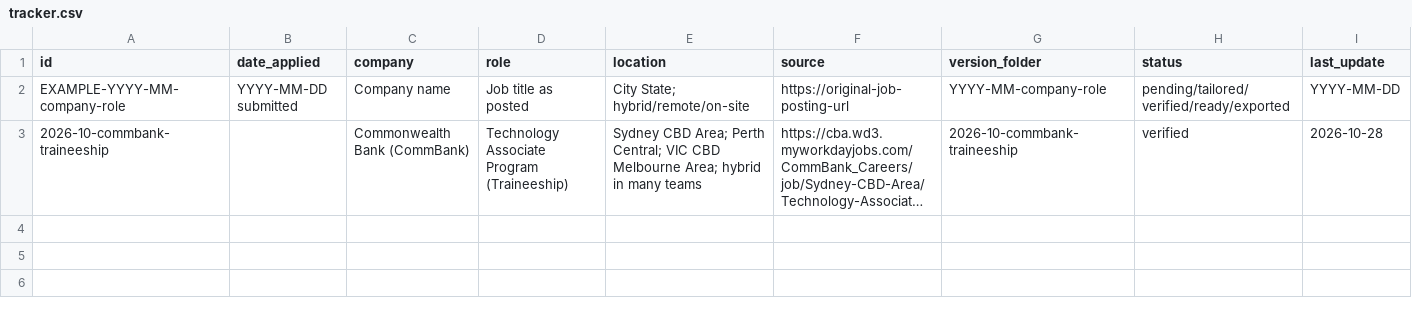
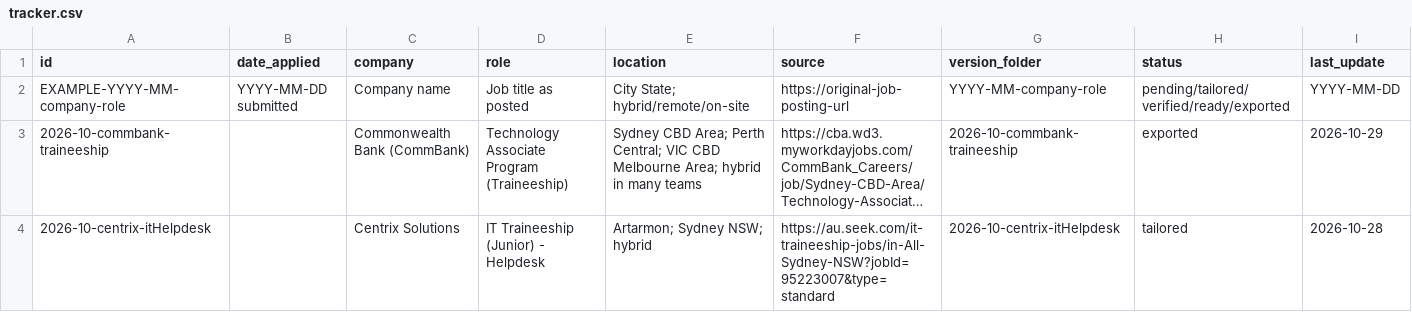
Before and after one commit to carriegale2710/master-resume, a CSV file: applications/tracker.csv, drawn as a sheet; only a part is shown; long unchanged cells end in …; rows hold the shown columns only; the diff names each change by its address in the sheet, - before the commit and + after, or states it on an @@ line.

Commit message:
feat(applications): add cover letter, job description, notes, and resume for Centrix IT Helpdesk application (second test - used new /resume-drafter skill + second run of /cover-letter-generator)

```diff
--- a/applications/tracker.csv
+++ b/applications/tracker.csv
-H3 (status): verified
+H3 (status): exported
-I3 (last_update): 2026-10-28
+I3 (last_update): 2026-10-29
+row 4: 2026-10-centrix-itHelpdesk |  | Centrix Solutions | IT Traineeship (Junior) - Helpdesk | Artarmon; Sydney NSW; hybrid | https://au.seek.com/it-traineeship-jobs/in-All-Sydney-NSW?jobId=95223007&type=standard | 2026-10-centrix-itHelpdesk | tailored | 2026-10-28
```
Also changed, not shown: 6 other files.
